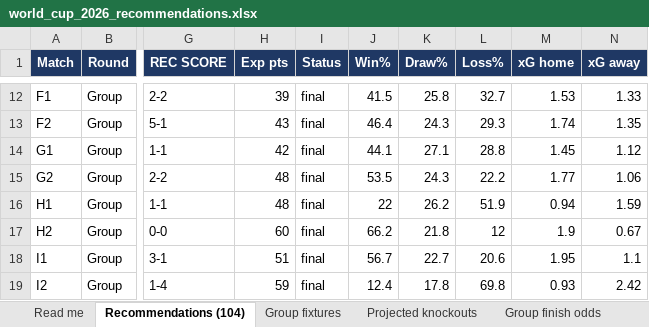
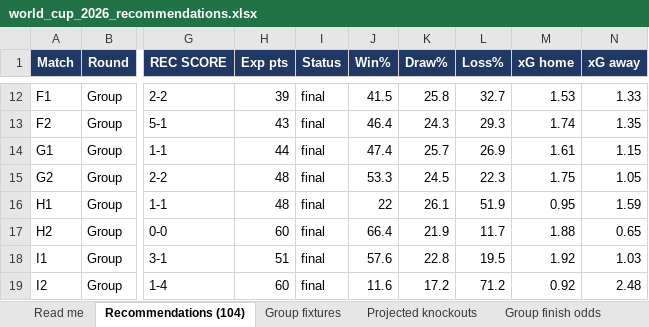
Before and after one commit to alvaro0126/worldcup-2026-predictions, an Excel workbook: outputs/world_cup_2026_recommendations.xlsx, sheet Recommendations (104), drawn as a sheet; only a part is shown, gaps mark what is left out; values as stored, in another font and other column widths than the file's, no borders; the diff covers the shown part only; the diff names each change by its address in the sheet, - before the commit and + after, or states it on an @@ line.

```diff
--- a/outputs/world_cup_2026_recommendations.xlsx (sheet Recommendations (104))
+++ b/outputs/world_cup_2026_recommendations.xlsx (sheet Recommendations (104))
-H14 (Exp pts): 42
+H14 (Exp pts): 44
-J14 (Win%): 44.1
+J14 (Win%): 47.4
-K14 (Draw%): 27.1
+K14 (Draw%): 25.7
-L14 (Loss%): 28.8
+L14 (Loss%): 26.9
-M14 (xG home): 1.45
+M14 (xG home): 1.61
-N14 (xG away): 1.12
+N14 (xG away): 1.15
-J15 (Win%): 53.5
+J15 (Win%): 53.3
-K15 (Draw%): 24.3
+K15 (Draw%): 24.5
-L15 (Loss%): 22.2
+L15 (Loss%): 22.3
-M15 (xG home): 1.77
+M15 (xG home): 1.75
-N15 (xG away): 1.06
+N15 (xG away): 1.05
-K16 (Draw%): 26.2
+K16 (Draw%): 26.1
-M16 (xG home): 0.94
+M16 (xG home): 0.95
-J17 (Win%): 66.2
+J17 (Win%): 66.4
-K17 (Draw%): 21.8
+K17 (Draw%): 21.9
-L17 (Loss%): 12
+L17 (Loss%): 11.7
-M17 (xG home): 1.9
+M17 (xG home): 1.88
-N17 (xG away): 0.67
+N17 (xG away): 0.65
-J18 (Win%): 56.7
+J18 (Win%): 57.6
-K18 (Draw%): 22.7
+K18 (Draw%): 22.8
-L18 (Loss%): 20.6
+L18 (Loss%): 19.5
-M18 (xG home): 1.95
+M18 (xG home): 1.92
-N18 (xG away): 1.1
+N18 (xG away): 1.03
-H19 (Exp pts): 59
+H19 (Exp pts): 60
-J19 (Win%): 12.4
+J19 (Win%): 11.6
-K19 (Draw%): 17.8
+K19 (Draw%): 17.2
-L19 (Loss%): 69.8
+L19 (Loss%): 71.2
-M19 (xG home): 0.93
+M19 (xG home): 0.92
-N19 (xG away): 2.42
+N19 (xG away): 2.48
```
Also changed, not shown: 430 edited cells elsewhere in this sheet, sheet Team ratings, sheet Group fixtures, sheet Title odds, sheet Projected knockouts, sheet Validation, sheet Read me, 3 other files.
